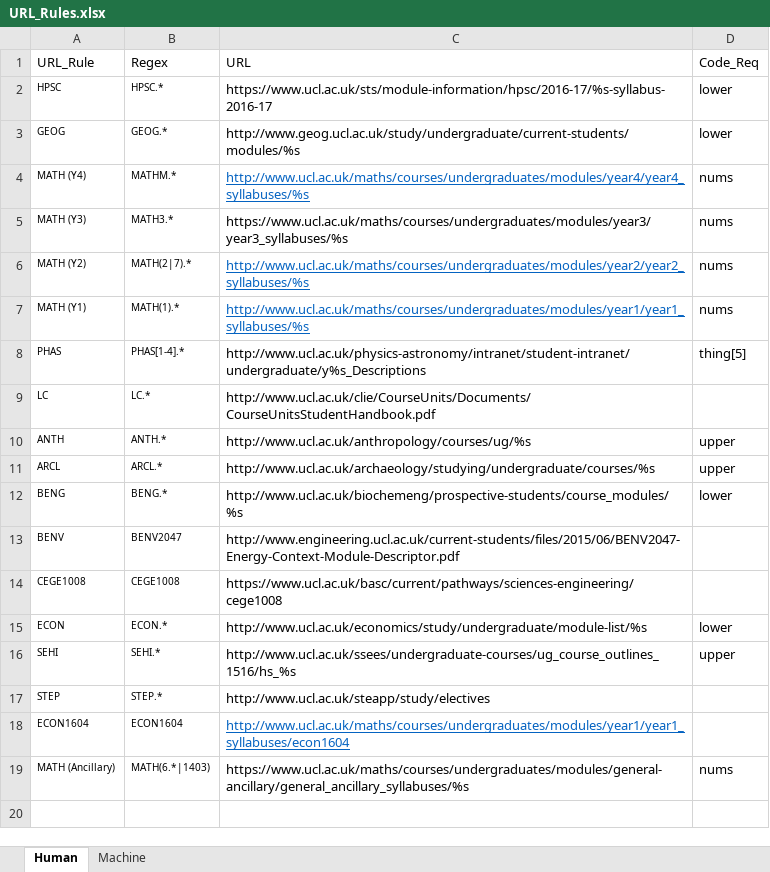
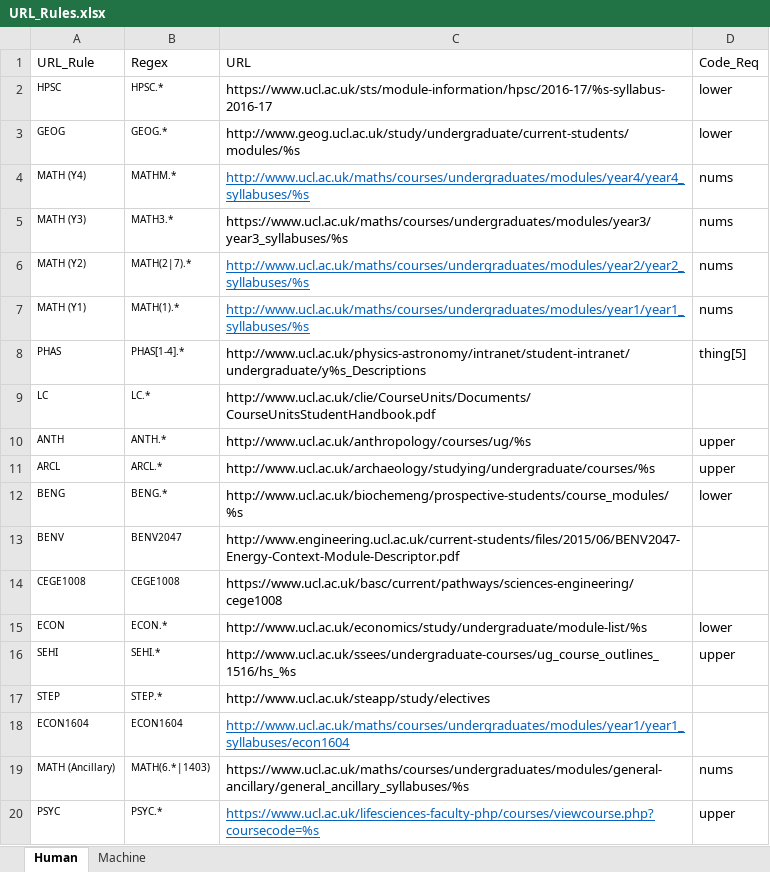
Before and after one commit to keelanfh/mod-direct-2, an Excel workbook: URL_Rules.xlsx, sheet Human, drawn as a sheet; values as stored, in another font and other column widths than the file's, no borders; the diff names each change by its address in the sheet, - before the commit and + after, or states it on an @@ line.

Commit message:
update for all PSYC modules

```diff
--- a/URL_Rules.xlsx (sheet Human)
+++ b/URL_Rules.xlsx (sheet Human)
+row 20: PSYC | PSYC.* | https://www.ucl.ac.uk/lifesciences-faculty-php/courses/viewcourse.php?coursecode=%s | upper
```
Also changed, not shown: 3 other files.
